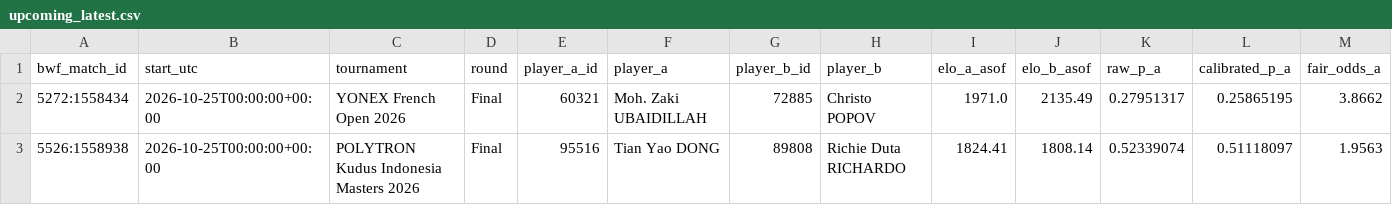
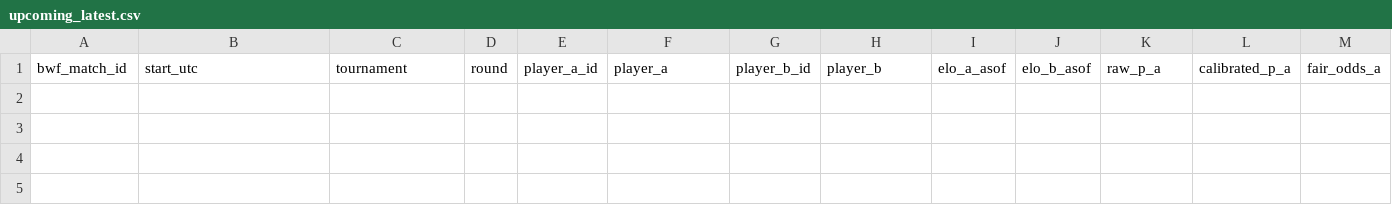
Before and after one commit to berangerbeato-cmd/badminton-lab, a CSV file: data/model/upcoming_latest.csv, drawn as a sheet; only a part is shown; rows hold the shown columns only; the diff names each change by its address in the sheet, - before the commit and + after, or states it on an @@ line.

```diff
--- a/data/model/upcoming_latest.csv
+++ b/data/model/upcoming_latest.csv
-row 2: 5272:1558434 | 2026-10-25T00:00:00+00:00 | YONEX French Open 2026 | Final | 60321 | Moh. Zaki UBAIDILLAH | 72885 | Christo POPOV | 1971.0 | 2135.49 | 0.27951317 | 0.25865195 | 3.8662
-row 3: 5526:1558938 | 2026-10-25T00:00:00+00:00 | POLYTRON Kudus Indonesia Masters 2026 | Final | 95516 | Tian Yao DONG | 89808 | Richie Duta RICHARDO | 1824.41 | 1808.14 | 0.52339074 | 0.51118097 | 1.9563
```
Also changed, not shown: 2 other files.
